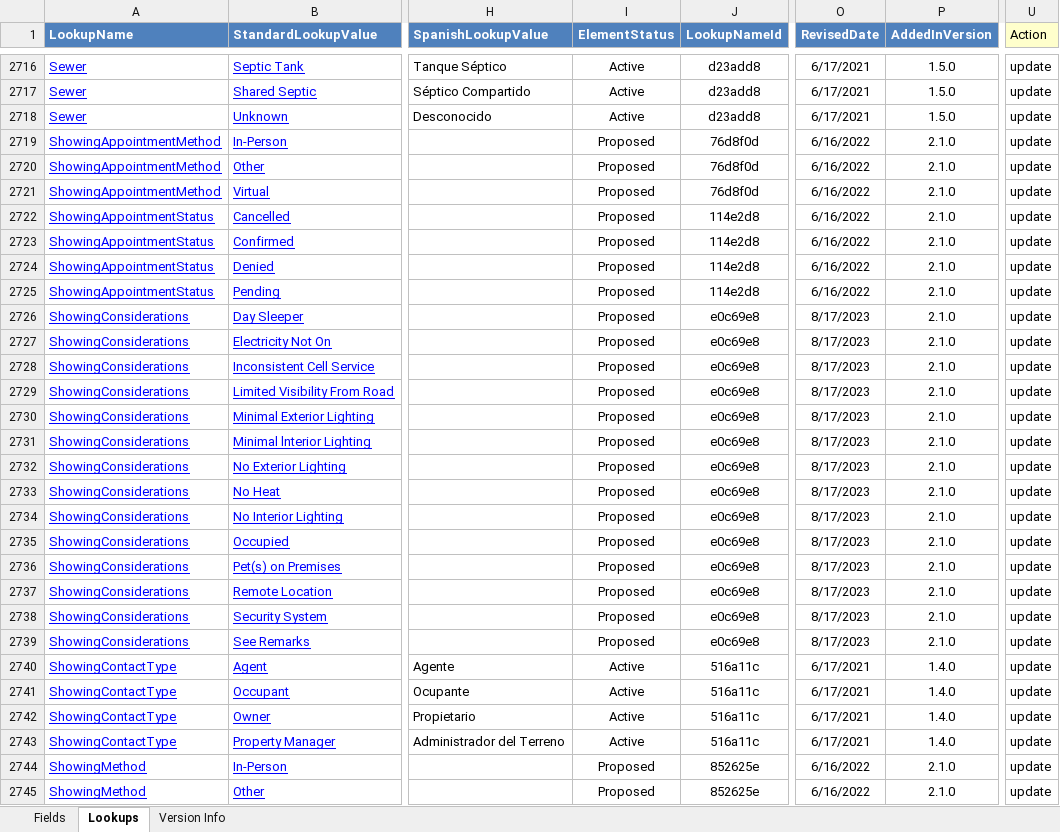
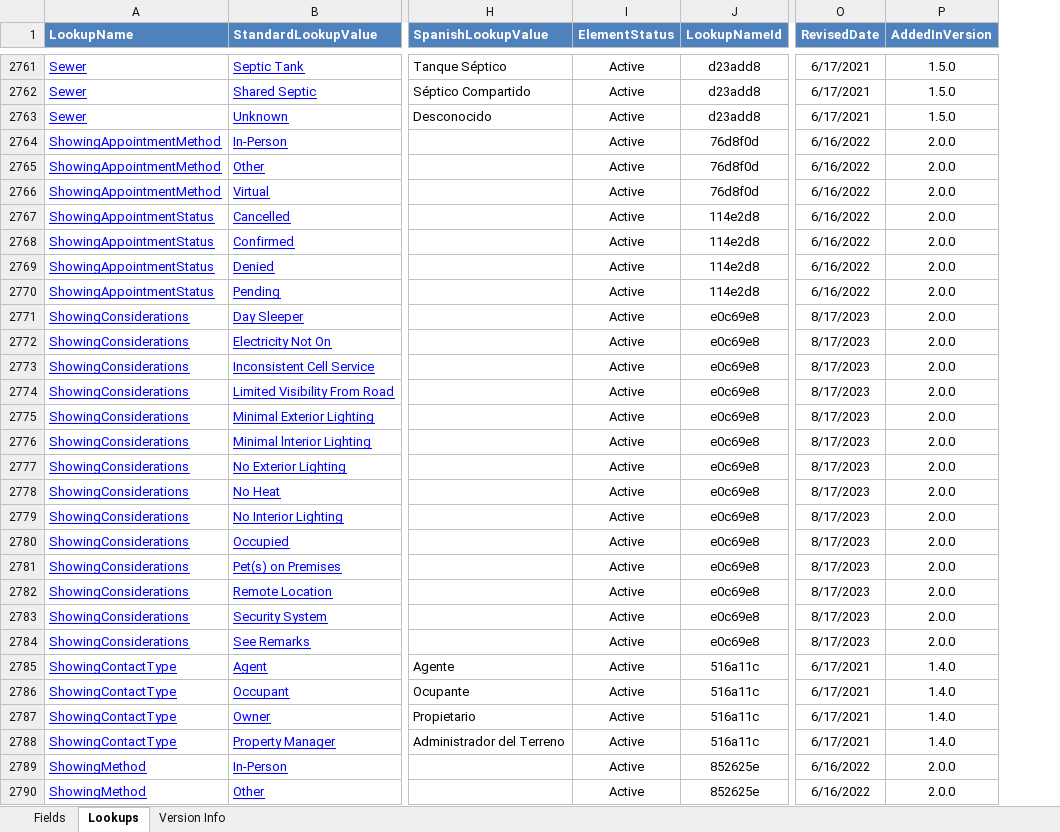
Before and after one commit to RESOStandards/web-api-commander, an Excel workbook: src/main/resources/RESODataDictionary-2.0.xlsx, sheet Lookups, drawn as a sheet; only a part is shown, gaps mark what is left out; values as stored, in another font and other column widths than the file's, no borders; charts and pictures not drawn; removed rows and columns are numbered as before the commit, all else as after; the diff covers the shown part only; the diff names each change by its address in the sheet, - before the commit and + after, or states it on an @@ line.

```diff
--- a/src/main/resources/RESODataDictionary-2.0.xlsx (sheet Lookups)
+++ b/src/main/resources/RESODataDictionary-2.0.xlsx (sheet Lookups)
-column U (Action), rows 2716-2745: all update
-I2764:I2784 (ElementStatus): Proposed
+I2764:I2784 (ElementStatus): Active
-P2764:P2784 (AddedInVersion): 2.1.0
+P2764:P2784 (AddedInVersion): 2.0.0
-I2789:I2790 (ElementStatus): Proposed
+I2789:I2790 (ElementStatus): Active
-P2789:P2790 (AddedInVersion): 2.1.0
+P2789:P2790 (AddedInVersion): 2.0.0
```
Also changed, not shown: 45 added rows, 507 edited cells and cell formats elsewhere in this sheet, sheet Fields, sheet Version Info, charts or pictures, 44 other files.
